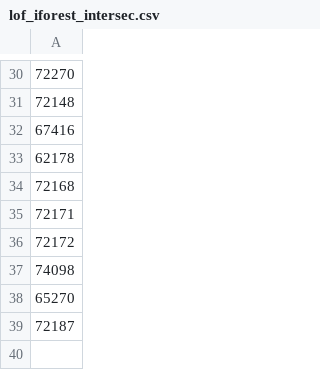
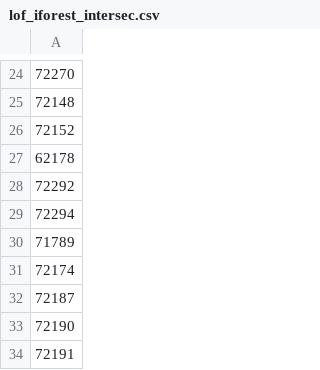
Before and after one commit to breno-abreu/TCC, a CSV file: results/output/lof_iforest_intersec.csv, drawn as a sheet; only a part is shown, gaps mark what is left out; removed rows and columns are numbered as before the commit, all else as after; the diff covers the shown part only; the diff names each change by its address in the sheet, - before the commit and + after, or states it on an @@ line.

```diff
--- a/results/output/lof_iforest_intersec.csv
+++ b/results/output/lof_iforest_intersec.csv
-A26: 67416
+A26: 72152
-A28: 72168
+A28: 72292
-A29: 72171
+A29: 72294
-A30: 72172
+A30: 71789
-A31: 74098
+A31: 72174
-row 38: 65270
+row 33: 72190
+row 34: 72191
```
Also changed, not shown: 3 added rows, 9 removed rows and 7 edited cells elsewhere in this file, lof/output/outliers.csv, results/output/all_intersec_real_values.csv, 12 other files.
